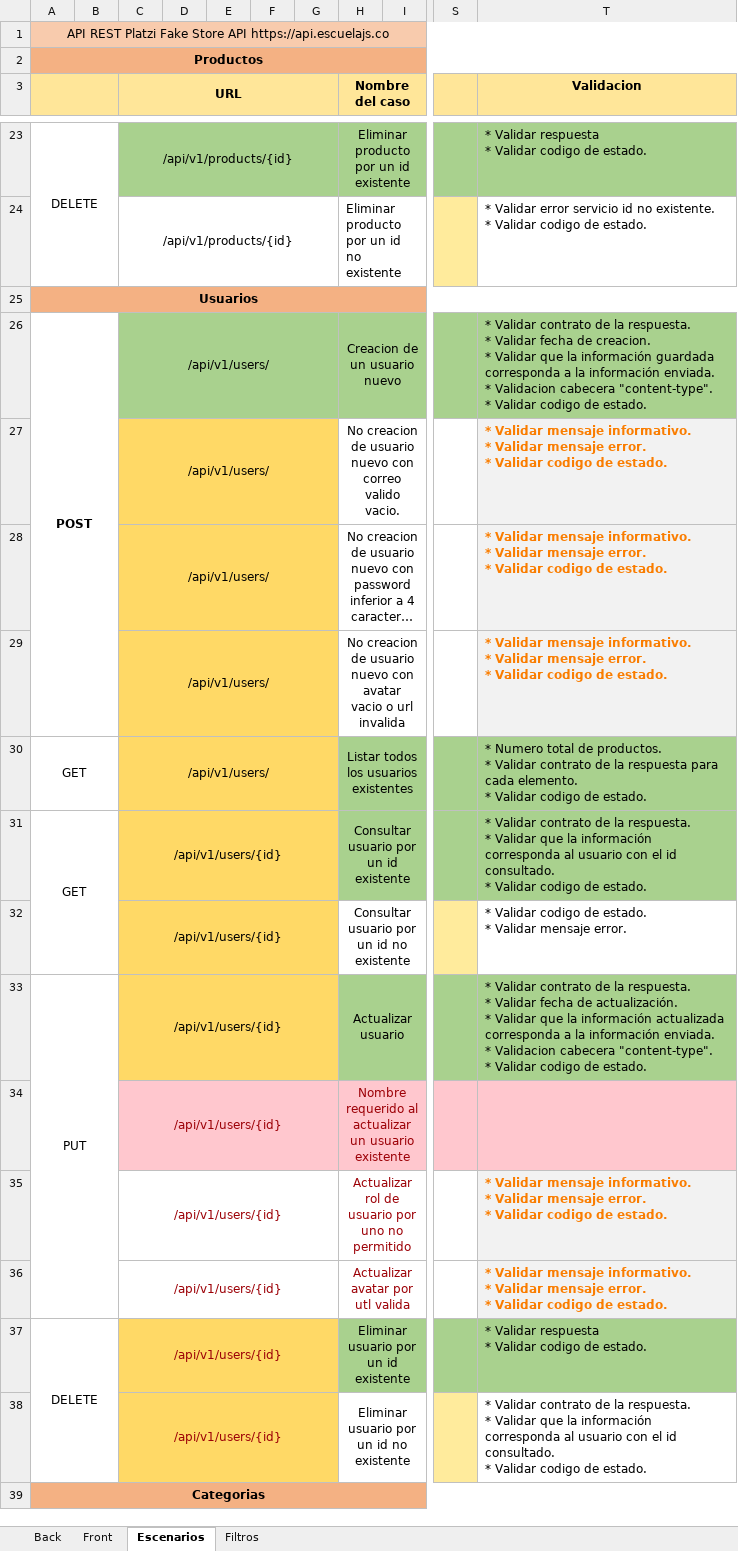
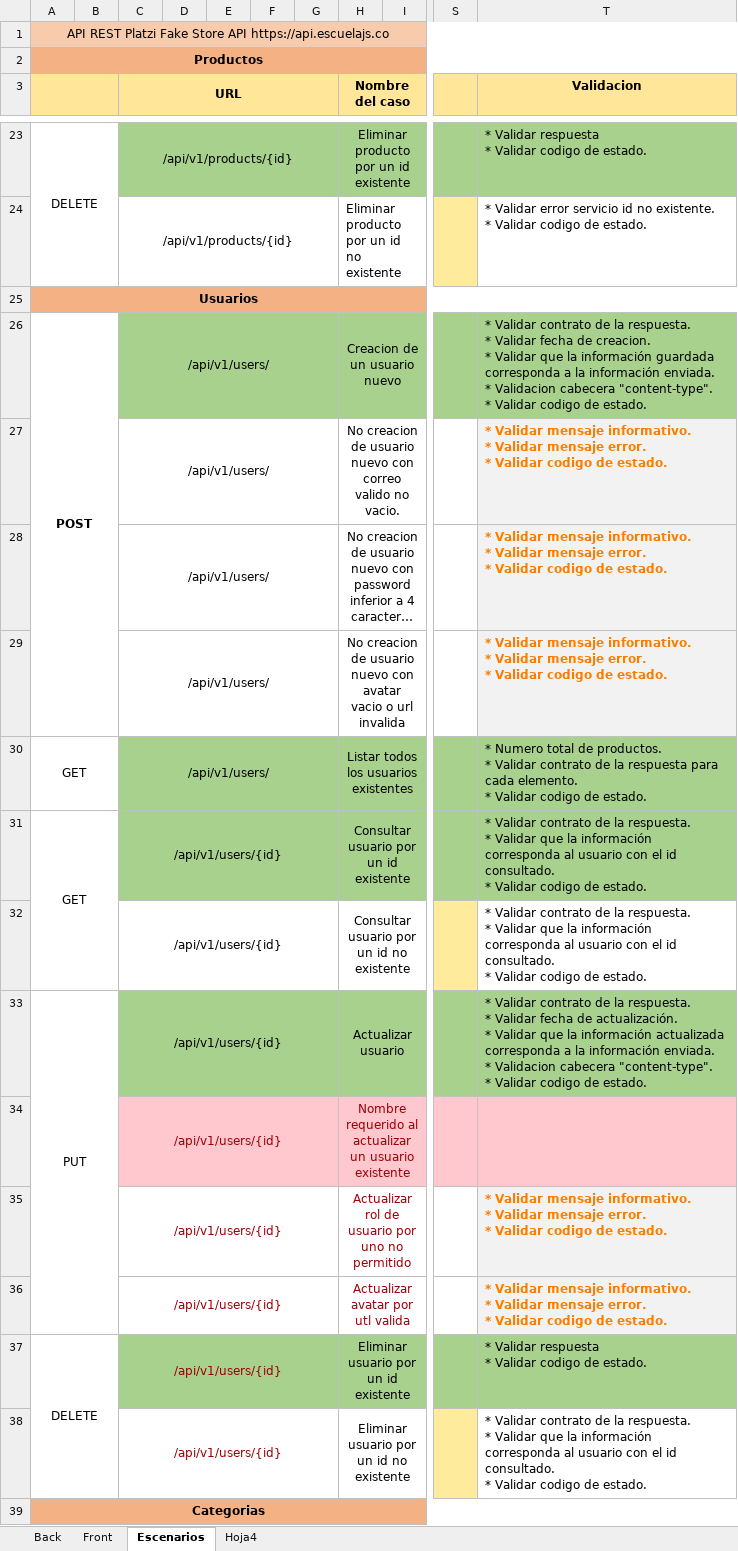
Before and after one commit to cristianhdev/prueba_backend_services_api_platzi, an Excel workbook: Plan_de_pruebas_analisis.xlsx, sheet Escenarios, drawn as a sheet; only a part is shown, gaps mark what is left out; long unchanged cells end in …; values as stored, in another font and other column widths than the file's, no borders; ↵ is a line break in a cell; the diff covers the shown part only; the diff names each change by its address in the sheet, - before the commit and + after, or states it on an @@ line.

```diff
--- a/Plan_de_pruebas_analisis.xlsx (sheet Escenarios)
+++ b/Plan_de_pruebas_analisis.xlsx (sheet Escenarios)
-sheet tab: Filtros
+sheet tab: Hoja4
-C27:G29 fill: #FFD966
+C27:G29 fill: none
-H27 (Nombre del caso): …correo valido vacio.
+H27 (Nombre del caso): …correo valido no vacio.
-C30:G31 fill: #FFD966
+C30:G31 fill: #A9D18E
-C32:G32 fill: #FFD966
+C32:G32 fill: none
-T32 (Validacion): * Validar codigo de estado. ↵ * Validar mensaje error.
+T32 (Validacion): * Validar contrato de la respuesta. ↵ * Validar que la información corresponda al usuario con el id consultado. ↵ * Validar codigo de estado.
-C33:G33 fill: #FFD966
+C33:G33 fill: #A9D18E
-C37:G37 fill: #FFD966
+C37:G37 fill: #A9D18E
-C38:G38 fill: #FFD966
+C38:G38 fill: none
```
Also changed, not shown: 5 removed rows and cell formats elsewhere in this sheet, sheet Hoja4, 1 other file.
